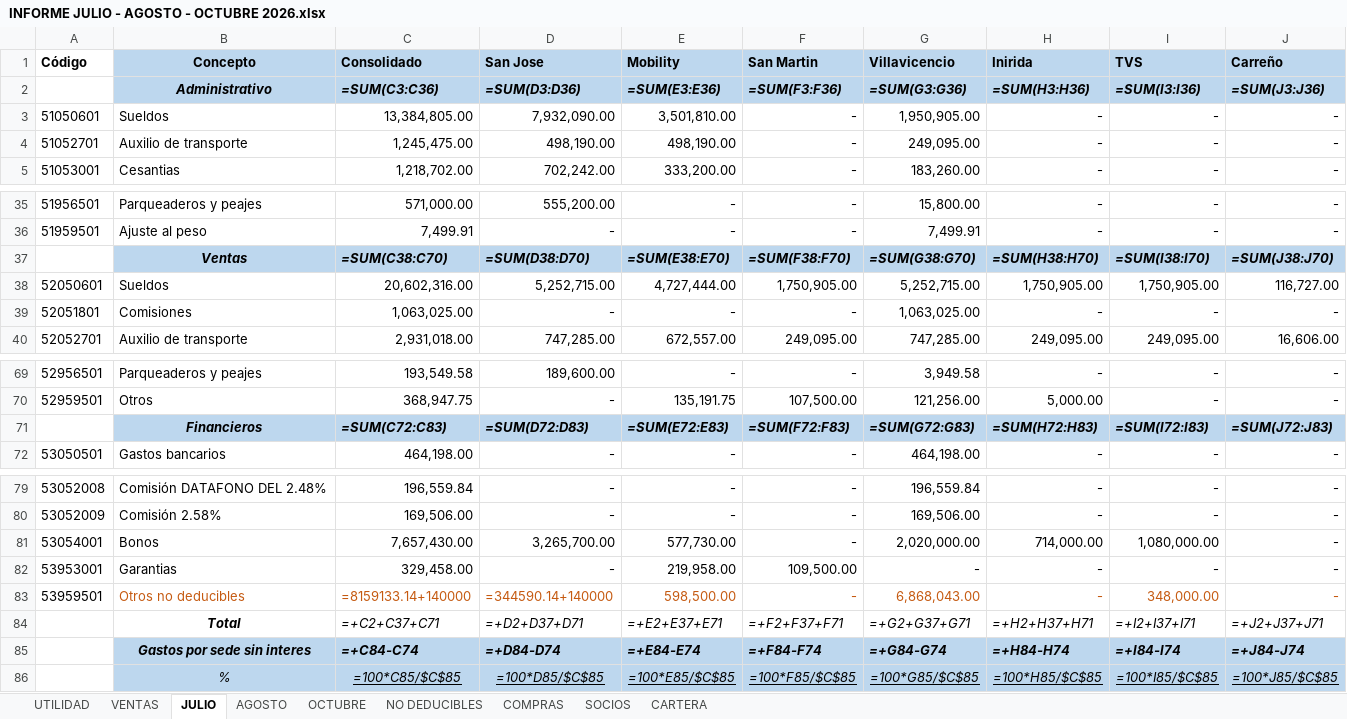
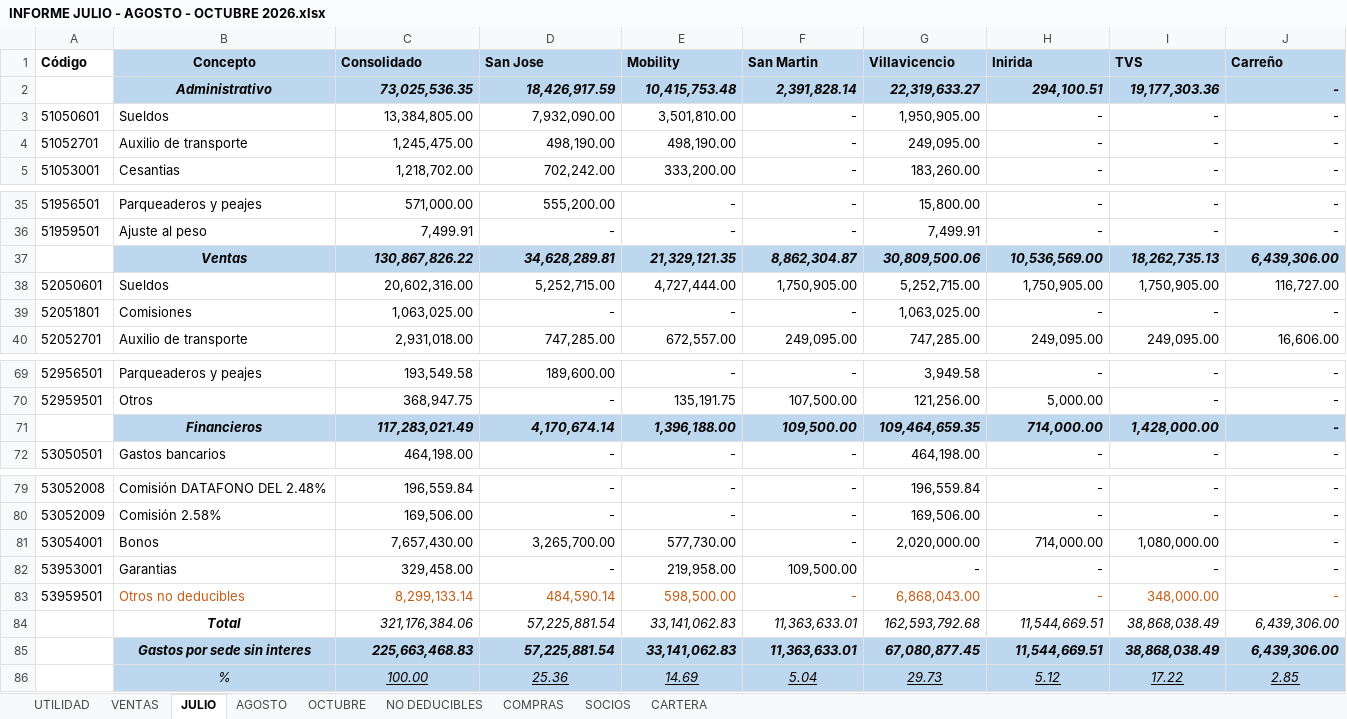
Before and after one commit to contatotal03-ship-it/camila, an Excel workbook: INFORME JULIO - AGOSTO - OCTUBRE 2026.xlsx, sheet JULIO, drawn as a sheet; only a part is shown, gaps mark what is left out; values as stored, in another font and other column widths than the file's, no borders; formulas without a stored value are shown as written; removed rows and columns are numbered as before the commit, all else as after; the diff names each change by its address in the sheet, - before the commit and + after, or states it on an @@ line.

Commit message:
Release v1.3.1 - Version 1.3.1: Auto-integracion de hojas de Gastos y Utilidad por Centro de Costo, sincronizacion de Compras, Socios y No Deducibles, y verificacion SSL perfeccionada

```diff
--- a/INFORME JULIO - AGOSTO - OCTUBRE 2026.xlsx (sheet JULIO)
+++ b/INFORME JULIO - AGOSTO - OCTUBRE 2026.xlsx (sheet JULIO)
-row 2:  | Administrativo | =SUM(C3:C36) | =SUM(D3:D36) | =SUM(E3:E36) | =SUM(F3:F36) | =SUM(G3:G36) | =SUM(H3:H36) | =SUM(I3:I36) | =SUM(J3:J36)
+row 2:  | Administrativo | 73,025,536.35 | 18,426,917.59 | 10,415,753.48 | 2,391,828.14 | 22,319,633.27 | 294,100.51 | 19,177,303.36 | -
-row 37:  | Ventas | =SUM(C38:C70) | =SUM(D38:D70) | =SUM(E38:E70) | =SUM(F38:F70) | =SUM(G38:G70) | =SUM(H38:H70) | =SUM(I38:I70) | =SUM(J38:J70)
+row 37:  | Ventas | 130,867,826.22 | 34,628,289.81 | 21,329,121.35 | 8,862,304.87 | 30,809,500.06 | 10,536,569.00 | 18,262,735.13 | 6,439,306.00
-row 71:  | Financieros | =SUM(C72:C83) | =SUM(D72:D83) | =SUM(E72:E83) | =SUM(F72:F83) | =SUM(G72:G83) | =SUM(H72:H83) | =SUM(I72:I83) | =SUM(J72:J83)
+row 71:  | Financieros | 117,283,021.49 | 4,170,674.14 | 1,396,188.00 | 109,500.00 | 109,464,659.35 | 714,000.00 | 1,428,000.00 | -
-C83 (Consolidado): =8159133.14+140000
+C83 (Consolidado): 8,299,133.14
-D83 (San Jose): =344590.14+140000
+D83 (San Jose): 484,590.14
-row 84:  | Total | =+C2+C37+C71 | =+D2+D37+D71 | =+E2+E37+E71 | =+F2+F37+F71 | =+G2+G37+G71 | =+H2+H37+H71 | =+I2+I37+I71 | =+J2+J37+J71
-row 85:  | Gastos por sede sin interes | =+C84-C74 | =+D84-D74 | =+E84-E74 | =+F84-F74 | =+G84-G74 | =+H84-H74 | =+I84-I74 | =+J84-J74
-row 86:  | % | =100*C85/$C$85 | =100*D85/$C$85 | =100*E85/$C$85 | =100*F85/$C$85 | =100*G85/$C$85 | =100*H85/$C$85 | =100*I85/$C$85 | =100*J85/$C$85
+row 84:  | Total | 321,176,384.06 | 57,225,881.54 | 33,141,062.83 | 11,363,633.01 | 162,593,792.68 | 11,544,669.51 | 38,868,038.49 | 6,439,306.00
+row 85:  | Gastos por sede sin interes | 225,663,468.83 | 57,225,881.54 | 33,141,062.83 | 11,363,633.01 | 67,080,877.45 | 11,544,669.51 | 38,868,038.49 | 6,439,306.00
+row 86:  | % | 100.00 | 25.36 | 14.69 | 5.04 | 29.73 | 5.12 | 17.22 | 2.85
```
Also changed, not shown: sheet OCTUBRE, sheet VENTAS, sheet AGOSTO, sheet NO DEDUCIBLES, sheet UTILIDAD, sheet COMPRAS, 2 more sheets, hidden cells, NUEVAS VERSION/INFORME JULIO - AGOSTO - OCTUBRE 2026.xlsx, NUEVAS VERSION/Informe_Ventas_Por_Centro_Costo (1).xlsx, 3 other files.
